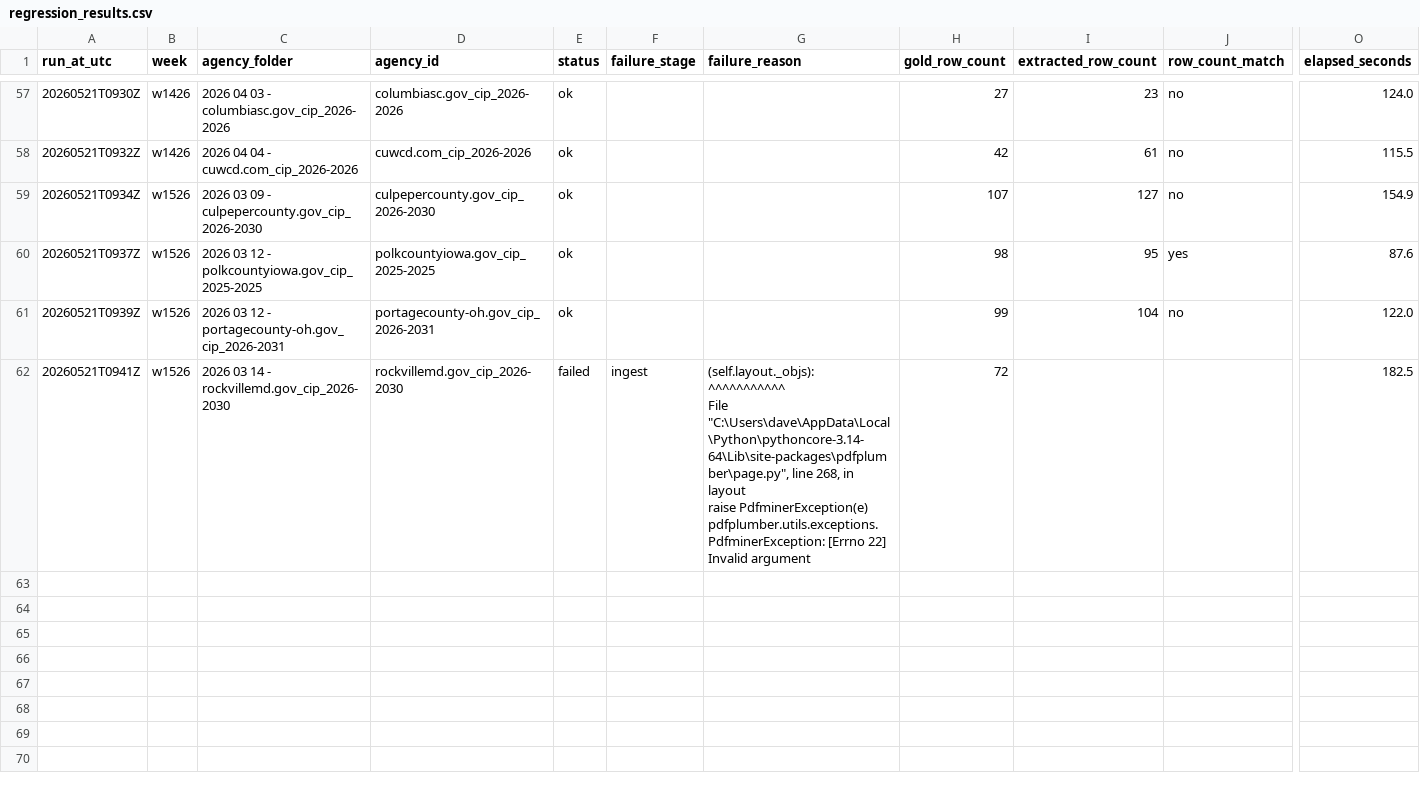
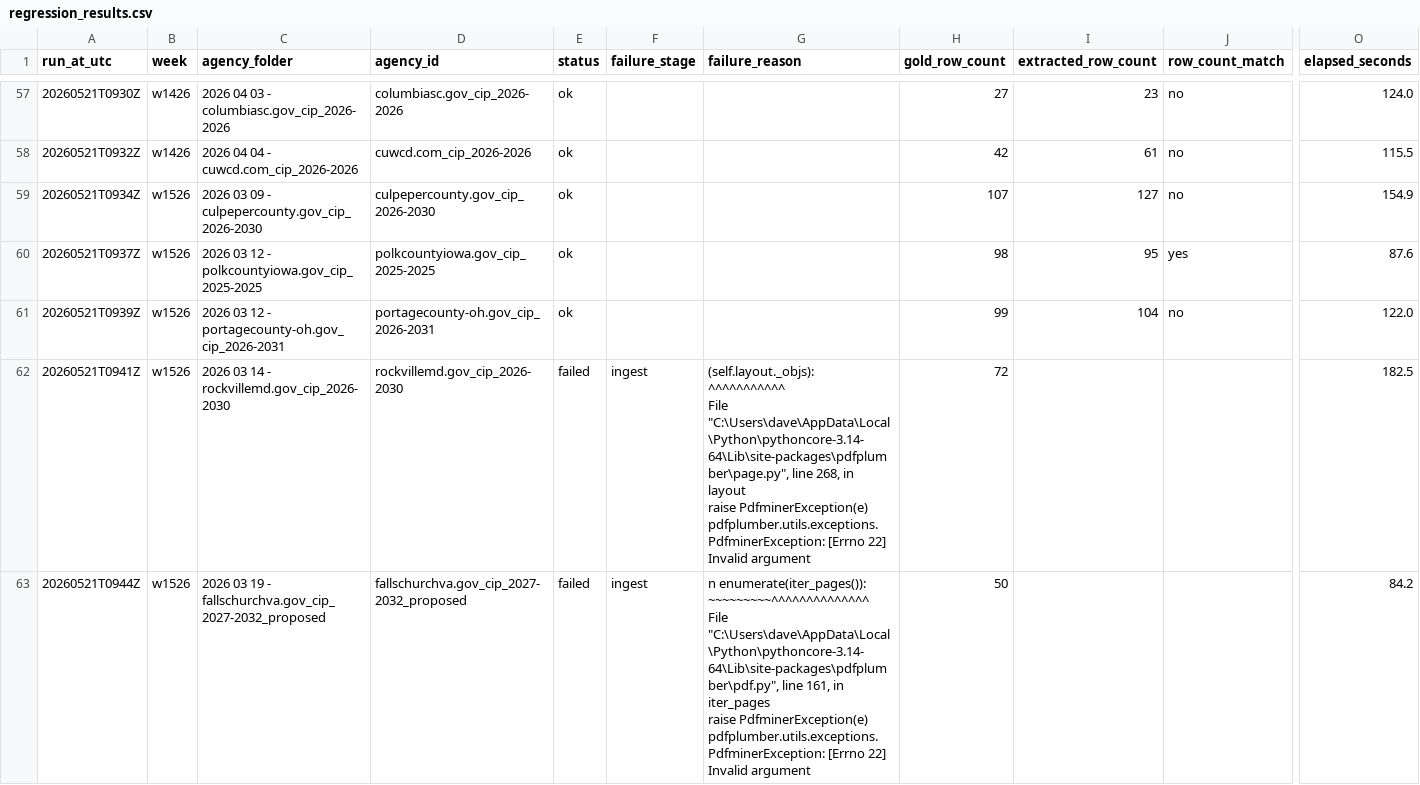
Before and after one commit to firmographs/colab-cip-extract, a CSV file: regression_results.csv, drawn as a sheet; only a part is shown, gaps mark what is left out; rows hold the shown columns only; ↵ is a line break in a cell; the diff names each change by its address in the sheet, - before the commit and + after, or states it on an @@ line.

Commit message:
regression: w1526/fallschurchva.gov_cip_2027-2032_proposed — failed (27/234)

```diff
--- a/regression_results.csv
+++ b/regression_results.csv
+row 63: 20260521T0944Z | w1526 | 2026 03 19 - fallschurchva.gov_cip_2027-2032_proposed | fallschurchva.gov_cip_2027-2032_proposed | failed | ingest | n enumerate(iter_pages()): ↵ ~~~~~~~~~^^^^^^^^^^^^^^ ↵ File "C:\Users\dave\AppData\Local\Python\pythoncore-3.14-64\Lib\site-packages\pdfplumber\pdf.py", line 161, in iter_pages ↵ raise PdfminerException(e) ↵ pdfplumber.utils.exceptions.PdfminerException: [Errno 22] Invalid argument | 50 |  |  | 84.2
```
